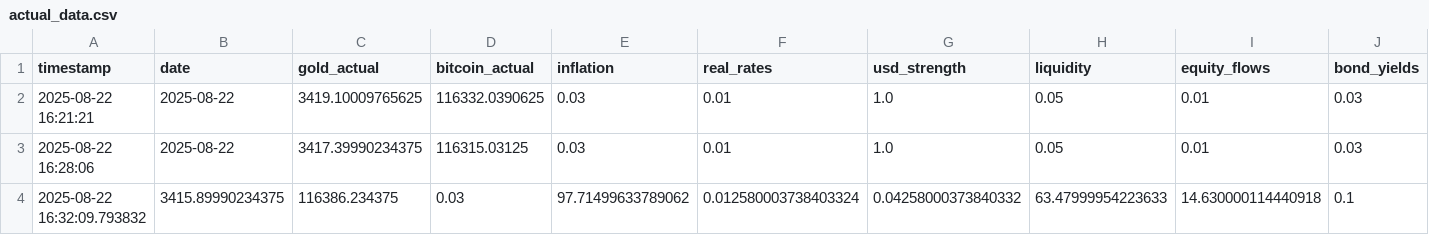
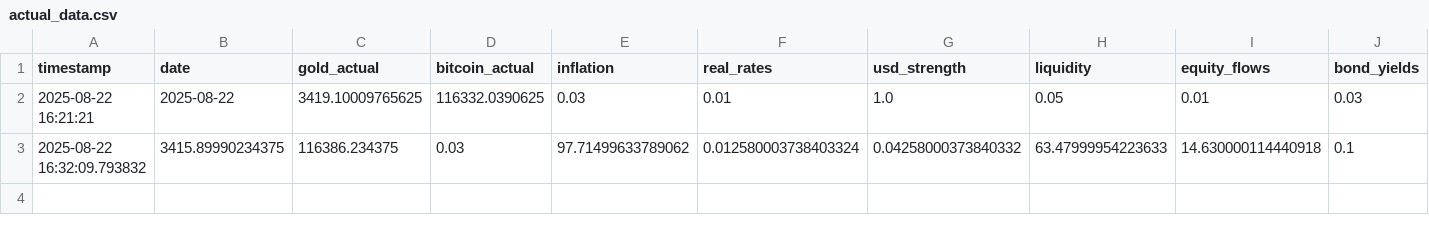
Before and after one commit to mehernsiri-cloud/gold-bitcoin-matrix, a CSV file: data/actual_data.csv, drawn as a sheet; only a part is shown; rows hold the shown columns only; the diff names each change by its address in the sheet, - before the commit and + after, or states it on an @@ line.

Commit message:
Update actual_data.csv

```diff
--- a/data/actual_data.csv
+++ b/data/actual_data.csv
-row 3: 2025-08-22 16:28:06 | 2025-08-22 | 3417.39990234375 | 116315.03125 | 0.03 | 0.01 | 1.0 | 0.05 | 0.01 | 0.03
```
